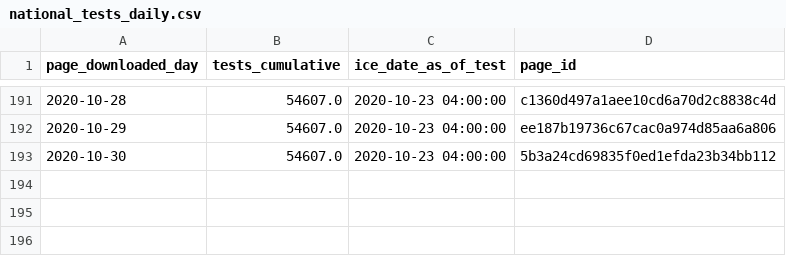
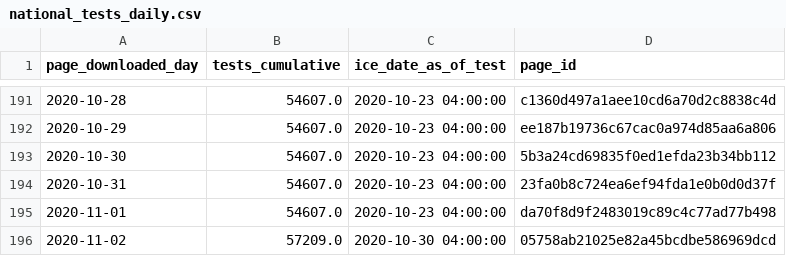
Before and after one commit to vera-institute/ice-detention-covid, a CSV file: data_daily/national_tests_daily.csv, drawn as a sheet; only a part is shown, gaps mark what is left out; the diff names each change by its address in the sheet, - before the commit and + after, or states it on an @@ line.

```diff
--- a/data_daily/national_tests_daily.csv
+++ b/data_daily/national_tests_daily.csv
+row 194: 2020-10-31 | 54607.0 | 2020-10-23 04:00:00 | 23fa0b8c724ea6ef94fda1e0b0d0d37f
+row 195: 2020-11-01 | 54607.0 | 2020-10-23 04:00:00 | da70f8d9f2483019c89c4c77ad77b498
+row 196: 2020-11-02 | 57209.0 | 2020-10-30 04:00:00 | 05758ab21025e82a45bcdbe586969dcd
```
Also changed, not shown: data_daily/national_cases_daily.csv, data_daily/national_population_daily.csv, 6 other files.
